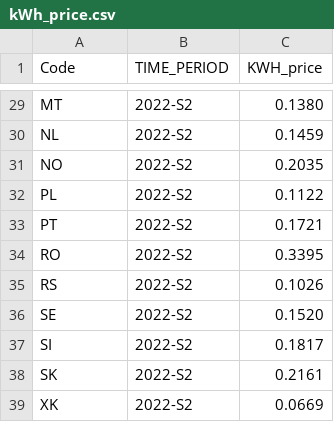
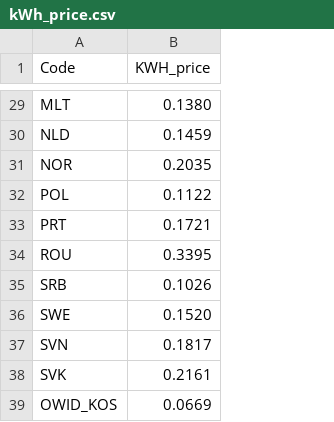
Before and after one commit to TimotejR2/Final_Project, a CSV file: kWh_price.csv, drawn as a sheet; only a part is shown, gaps mark what is left out; the diff covers the shown part only; the diff names each change by its address in the sheet, - before the commit and + after, or states it on an @@ line.

```diff
--- a/kWh_price.csv
+++ b/kWh_price.csv
-column B (TIME_PERIOD), rows 29-39: all 2022-S2
-A29 (Code): MT
+A29 (Code): MLT
-A30 (Code): NL
+A30 (Code): NLD
-A31 (Code): NO
+A31 (Code): NOR
-A32 (Code): PL
+A32 (Code): POL
-A33 (Code): PT
+A33 (Code): PRT
-A34 (Code): RO
+A34 (Code): ROU
-A35 (Code): RS
+A35 (Code): SRB
-A36 (Code): SE
+A36 (Code): SWE
-A37 (Code): SI
+A37 (Code): SVN
-A38 (Code): SK
+A38 (Code): SVK
-A39 (Code): XK
+A39 (Code): OWID_KOS
```
Also changed, not shown: 27 edited cells elsewhere in this file, 2 other files.
